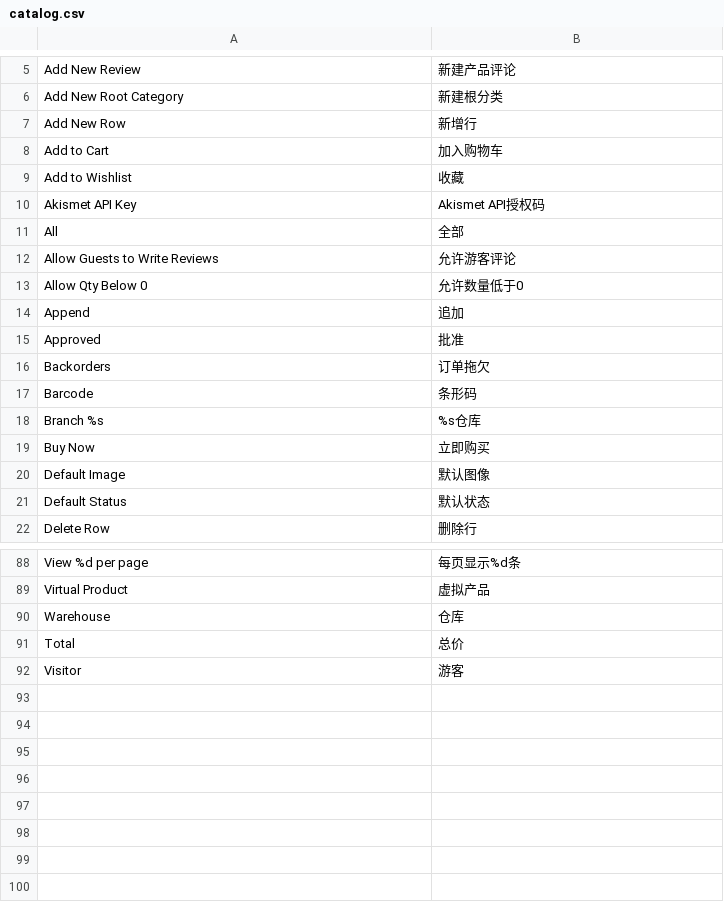
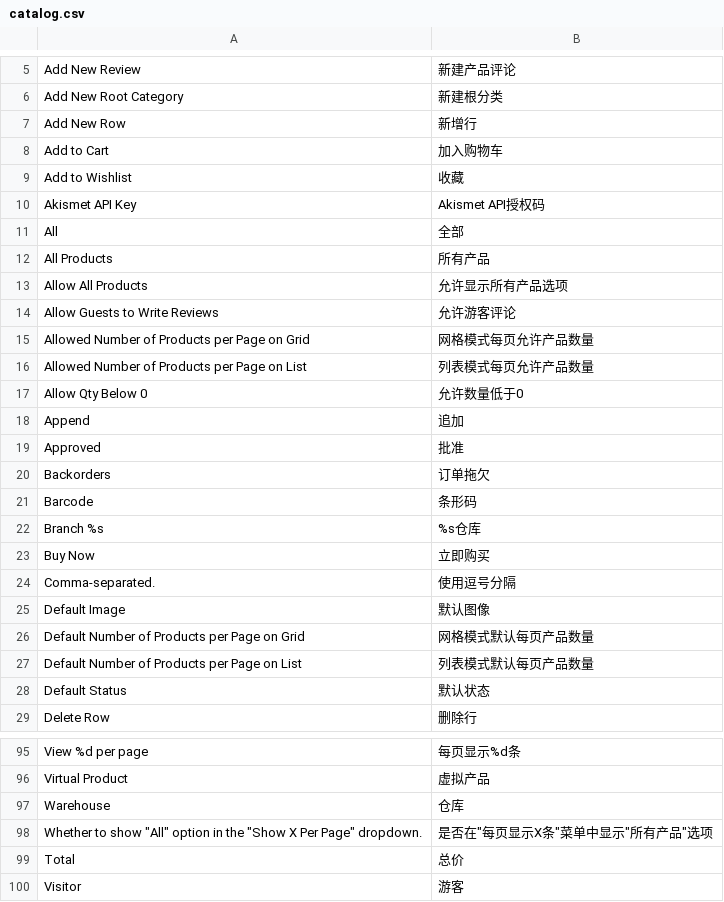
Before and after one commit to peachyang/py_website, a CSV file: app/i18n/zh-CN/catalog.csv, drawn as a sheet; only a part is shown, gaps mark what is left out; the diff names each change by its address in the sheet, - before the commit and + after, or states it on an @@ line.

```diff
--- a/app/i18n/zh-CN/catalog.csv
+++ b/app/i18n/zh-CN/catalog.csv
+row 12: All Products | 所有产品
+row 13: Allow All Products | 允许显示所有产品选项
+row 15: Allowed Number of Products per Page on Grid | 网格模式每页允许产品数量
+row 16: Allowed Number of Products per Page on List | 列表模式每页允许产品数量
+row 24: Comma-separated. | 使用逗号分隔
+row 26: Default Number of Products per Page on Grid | 网格模式默认每页产品数量
+row 27: Default Number of Products per Page on List | 列表模式默认每页产品数量
+row 98: Whether to show "All" option in the "Show X Per Page" dropdown. | 是否在"每页显示X条"菜单中显示"所有产品"选项
```
Also changed, not shown: 28 other files.
